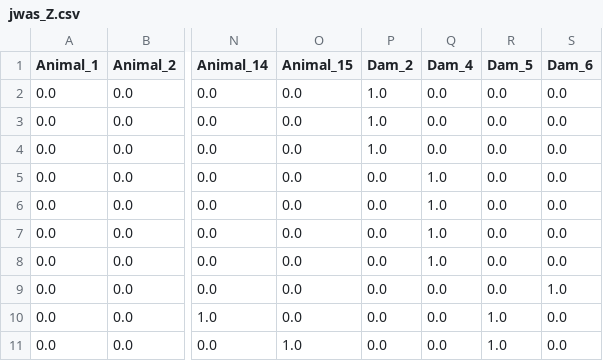
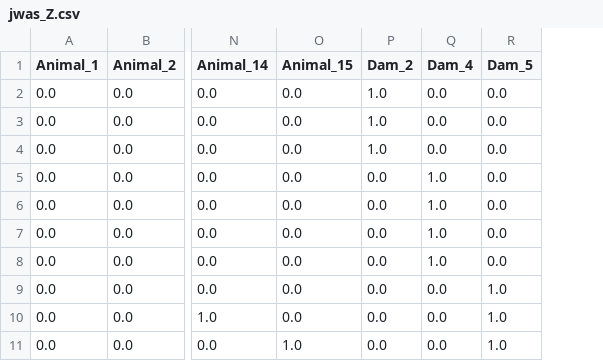
Before and after one commit to Poissonfish/LMMonBoard, a CSV file: myapp/out/jwas_Z.csv, drawn as a sheet; only a part is shown, gaps mark what is left out; the diff names each change by its address in the sheet, - before the commit and + after, or states it on an @@ line.

```diff
--- a/myapp/out/jwas_Z.csv
+++ b/myapp/out/jwas_Z.csv
-column S (Dam_6), rows 2-11: 0.0 | 0.0 | 0.0 | 0.0 | 0.0 | 0.0 | 0.0 | 1.0 | 0.0 | 0.0
-R9 (Dam_5): 0.0
+R9 (Dam_5): 1.0
```
Also changed, not shown: myapp/out/jwas_LHS.csv, myapp/out/jwas_ped.csv, 14 other files.
